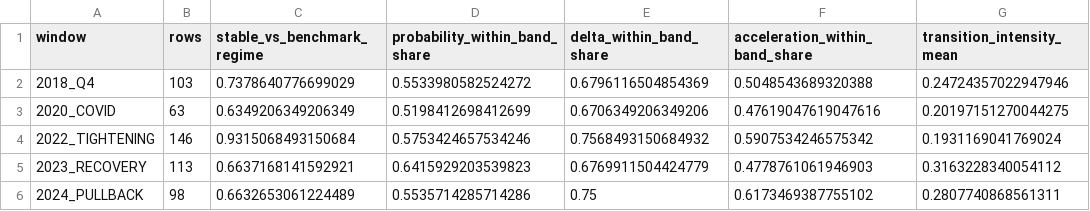
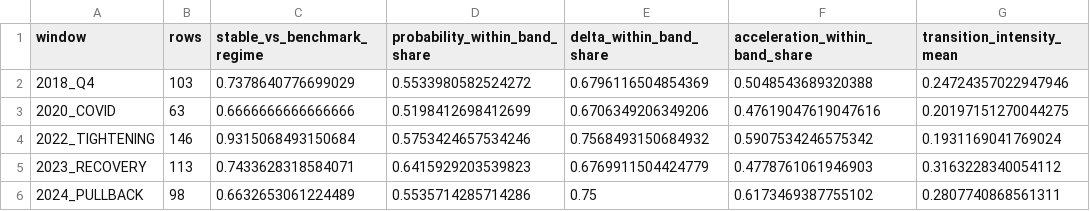
Before and after one commit to yutaofr/qqq-buyer-monitor, a CSV file: artifacts/regime_process_panorama_rebench/mainline_windows.csv, drawn as a sheet.

```diff
--- a/artifacts/regime_process_panorama_rebench/mainline_windows.csv
+++ b/artifacts/regime_process_panorama_rebench/mainline_windows.csv
@@ -2,5 +2,5 @@ window,rows,stable_vs_benchmark_regime,probability_within_band_share,delta_withi
 2018_Q4,103,0.7378640776699029,0.5533980582524272,0.6796116504854369,0.5048543689320388,0.24724357022947946
-2020_COVID,63,0.6349206349206349,0.5198412698412699,0.6706349206349206,0.47619047619047616,0.20197151270044275
+2020_COVID,63,0.6666666666666666,0.5198412698412699,0.6706349206349206,0.47619047619047616,0.20197151270044275
 2022_TIGHTENING,146,0.9315068493150684,0.5753424657534246,0.7568493150684932,0.5907534246575342,0.1931169041769024
-2023_RECOVERY,113,0.6637168141592921,0.6415929203539823,0.6769911504424779,0.4778761061946903,0.3163228340054112
+2023_RECOVERY,113,0.7433628318584071,0.6415929203539823,0.6769911504424779,0.4778761061946903,0.3163228340054112
 2024_PULLBACK,98,0.6632653061224489,0.5535714285714286,0.75,0.6173469387755102,0.2807740868561311
```
Also changed, not shown: 10 other files.
